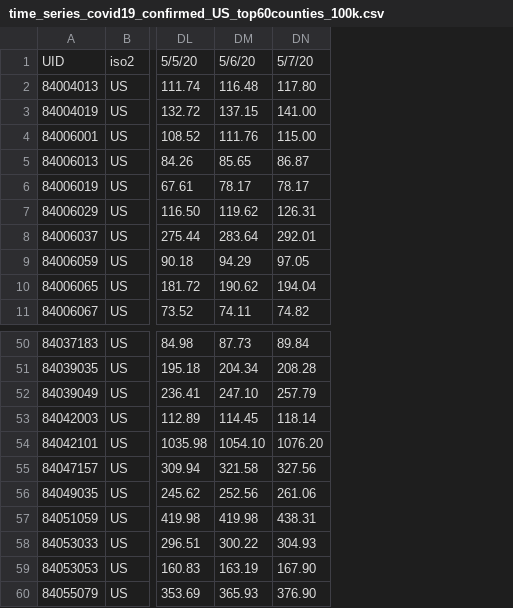
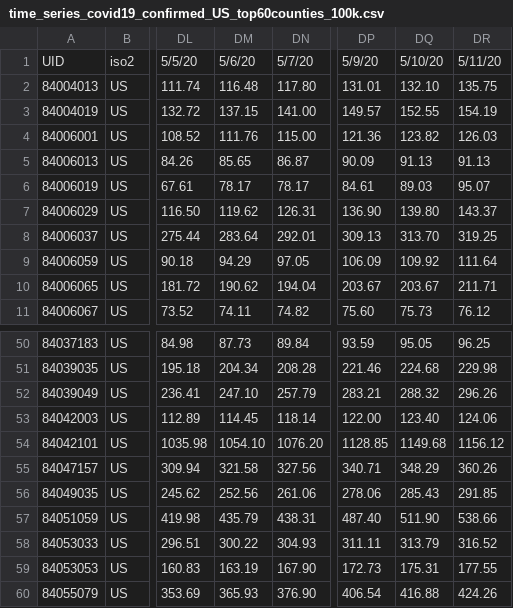
Before and after one commit to AlexHorovitz/covid-19-trends-per-100k, a CSV file: data/time_series_covid19_confirmed_US_top60counties_100k.csv, drawn as a sheet; only a part is shown, gaps mark what is left out; the diff names each change by its address in the sheet, - before the commit and + after, or states it on an @@ line.

Commit message:
Data update 5/11

```diff
--- a/data/time_series_covid19_confirmed_US_top60counties_100k.csv
+++ b/data/time_series_covid19_confirmed_US_top60counties_100k.csv
+column DP, rows 1-11: 5/9/20 | 131.01 | 149.57 | 121.36 | 90.09 | 84.61 | 136.90 | 309.13 | 106.09 | 203.67 | 75.60; rows 50-60: 93.59 | 221.46 | 283.21 | 122.00 | 1128.85 | 340.71 | 278.06 | 487.40 | 311.11 | 172.73 | 406.54
+column DQ, rows 1-11: 5/10/20 | 132.10 | 152.55 | 123.82 | 91.13 | 89.03 | 139.80 | 313.70 | 109.92 | 203.67 | 75.73; rows 50-60: 95.05 | 224.68 | 288.32 | 123.40 | 1149.68 | 348.29 | 285.43 | 511.90 | 313.79 | 175.31 | 416.88
+column DR, rows 1-11: 5/11/20 | 135.75 | 154.19 | 126.03 | 91.13 | 95.07 | 143.37 | 319.25 | 111.64 | 211.71 | 76.12; rows 50-60: 96.25 | 229.98 | 296.26 | 124.06 | 1156.12 | 360.26 | 291.85 | 538.66 | 316.52 | 177.55 | 424.26
-DM57: 419.98
+DM57: 435.79
```
Also changed, not shown: data/time_series_covid19_deaths_US_top60counties_100k.csv, 4 other files.
